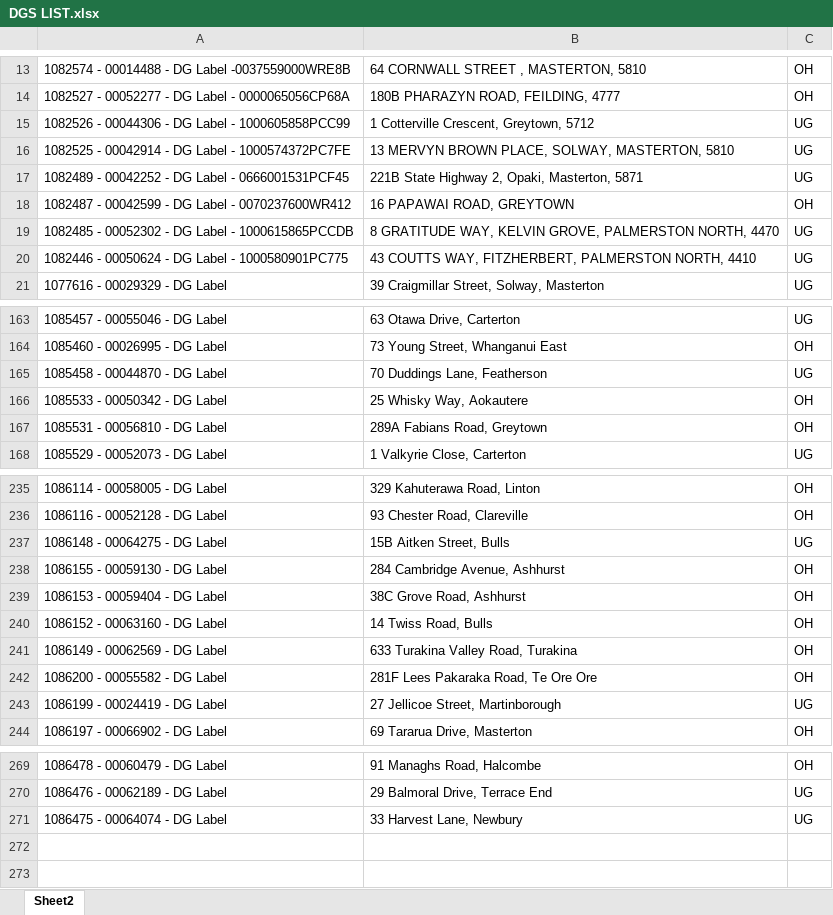
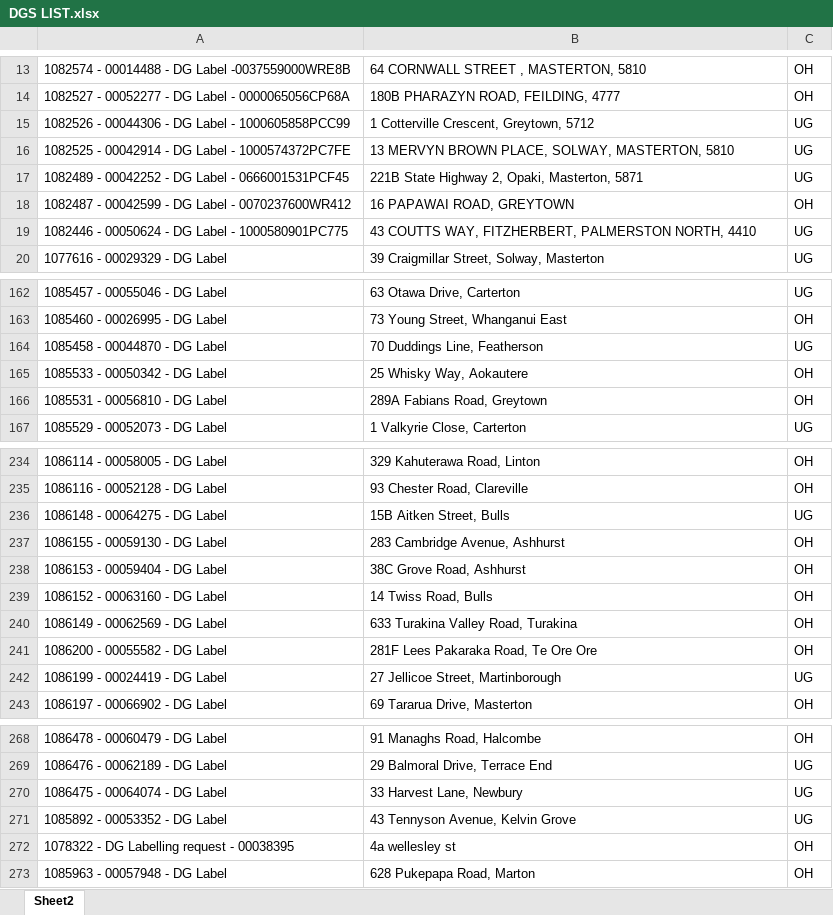
Before and after one commit to Cha-NPE/DG-Map, an Excel workbook: DGS LIST.xlsx, sheet Sheet2, drawn as a sheet; only a part is shown, gaps mark what is left out; values as stored, in another font and other column widths than the file's, no borders; conditional formats not drawn; removed rows and columns are numbered as before the commit, all else as after; the diff names each change by its address in the sheet, - before the commit and + after, or states it on an @@ line.

```diff
--- a/DGS LIST.xlsx (sheet Sheet2)
+++ b/DGS LIST.xlsx (sheet Sheet2)
-row 19: 1082485 - 00052302 - DG Label - 1000615865PCCDB | 8 GRATITUDE WAY, KELVIN GROVE, PALMERSTON NORTH, 4470 | UG
-B164: 70 Duddings Lane, Featherson
+B164: 70 Duddings Line, Featherson
-B237: 284 Cambridge Avenue, Ashhurst
+B237: 283 Cambridge Avenue, Ashhurst
+row 271: 1085892 - 00053352 - DG Label | 43 Tennyson Avenue, Kelvin Grove | UG
+row 272: 1078322 - DG Labelling request - 00038395 | 4a wellesley st | OH
+row 273: 1085963 - 00057948 - DG Label | 628 Pukepapa Road, Marton | OH
```
